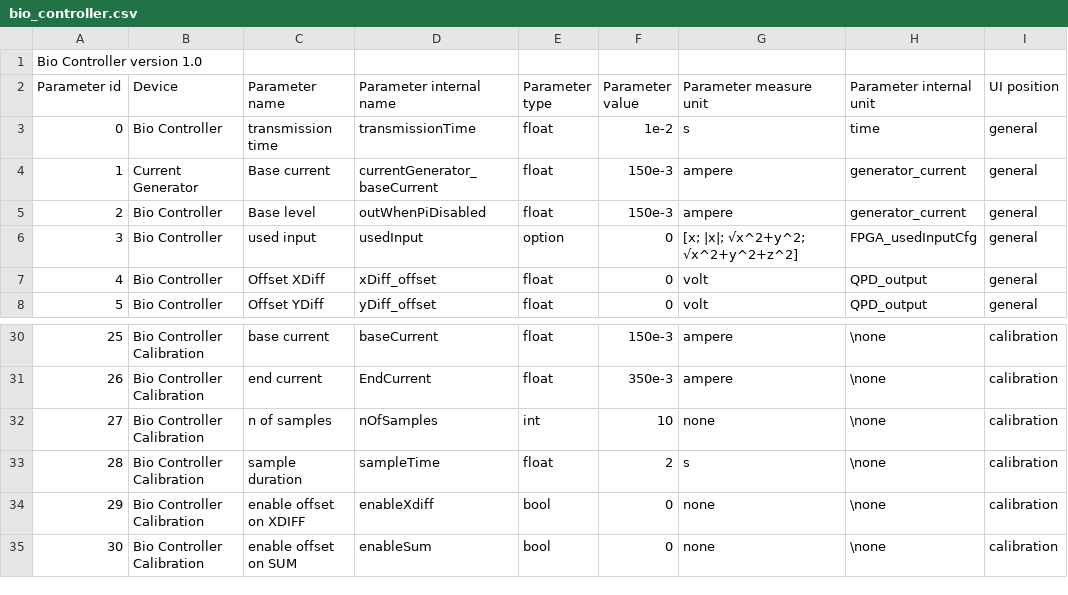
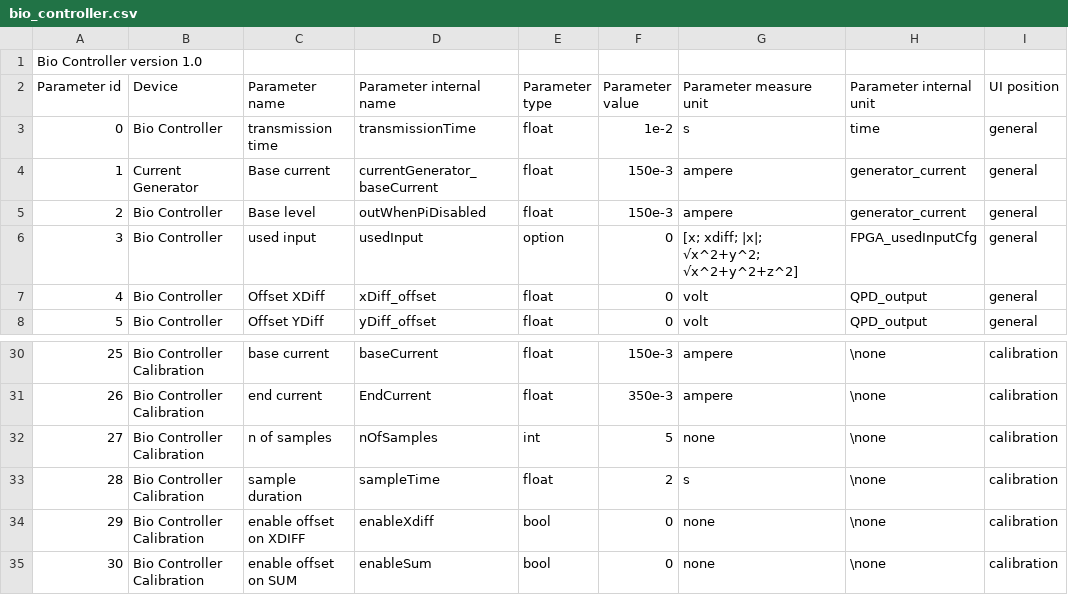
Before and after one commit to RiccardoFortiUnits/bioTweezer_fpga, a CSV file: external code/python/bio_controller.csv, drawn as a sheet; only a part is shown, gaps mark what is left out.

Commit message:
offset almost working, adding xdiff as possible control input
by working close to the offset and changing the SUM signal, I see a lot of "big" jumps in the final x value, I couldn't see anything similar with the previous offset system, not sure where it comes out from... better to not use this offset version yet

```diff
--- a/external code/python/bio_controller.csv
+++ b/external code/python/bio_controller.csv
@@ -5,3 +5,3 @@ Parameter id,Device,Parameter name,Parameter internal name,Parameter type,Parame
 2,Bio Controller,Base level,outWhenPiDisabled,float,150e-3,ampere,generator_current,general
-3,Bio Controller,used input,usedInput,option,0,[x; |x|; √x^2+y^2; √x^2+y^2+z^2],FPGA_usedInputCfg,general
+3,Bio Controller,used input,usedInput,option,0,[x; xdiff; |x|; √x^2+y^2; √x^2+y^2+z^2],FPGA_usedInputCfg,general
 4,Bio Controller,Offset XDiff,xDiff_offset,float,0,volt,QPD_output,general
@@ -31,3 +31,3 @@ Parameter id,Device,Parameter name,Parameter internal name,Parameter type,Parame
 26,Bio Controller Calibration,end current,EndCurrent,float,350e-3,ampere,\none,calibration
-27,Bio Controller Calibration,n of samples,nOfSamples,int,10,none,\none,calibration
+27,Bio Controller Calibration,n of samples,nOfSamples,int,5,none,\none,calibration
 28,Bio Controller Calibration,sample duration,sampleTime,float,2,s,\none,calibration
```
Also changed, not shown: 3 other files.
